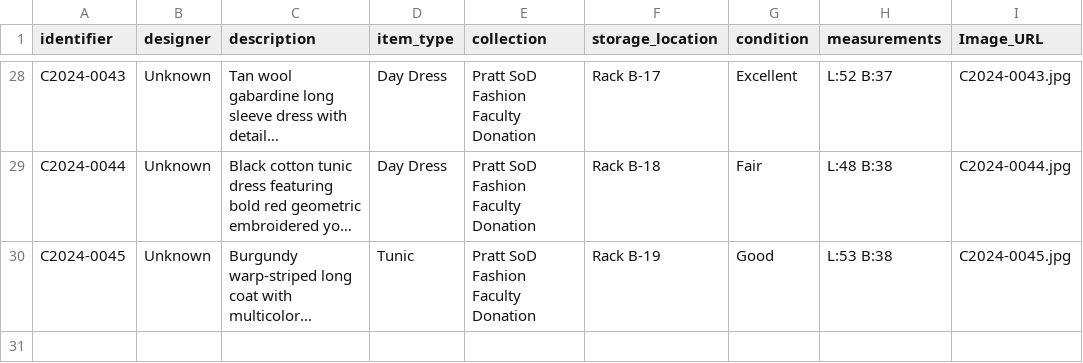
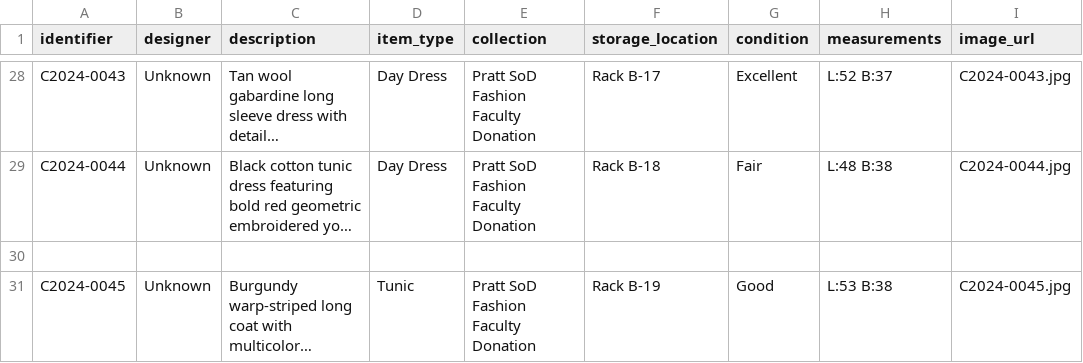
Before and after one commit to kianoding/From-Spreadsheet-to-Garment-Tag, a CSV file: Resource/Garment_Bag_Tag_Dataset.csv, drawn as a sheet; only a part is shown, gaps mark what is left out; long unchanged cells end in …; the diff names each change by its address in the sheet, - before the commit and + after, or states it on an @@ line.

Commit message:
Update Garment_Bag_Tag_Dataset.csv

```diff
--- a/Resource/Garment_Bag_Tag_Dataset.csv
+++ b/Resource/Garment_Bag_Tag_Dataset.csv
-I1: Image_URL
+I1: image_url
+row 30: (empty)
```
